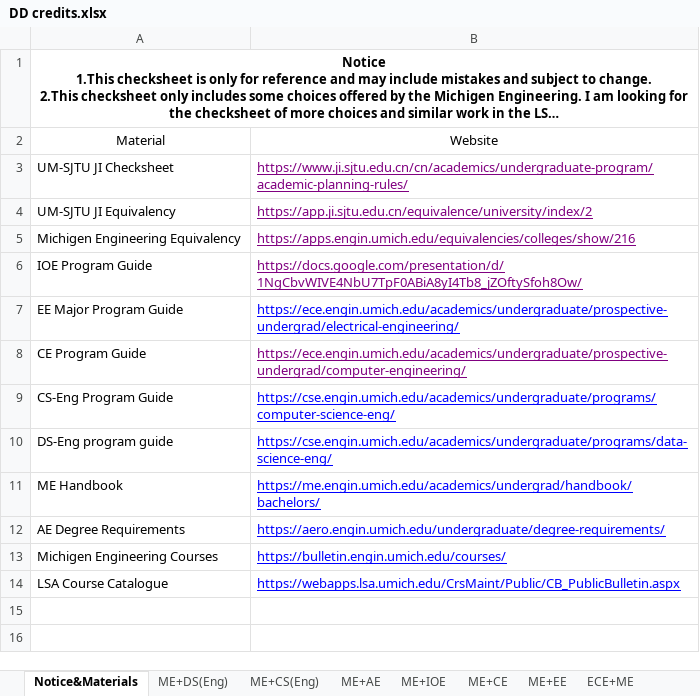
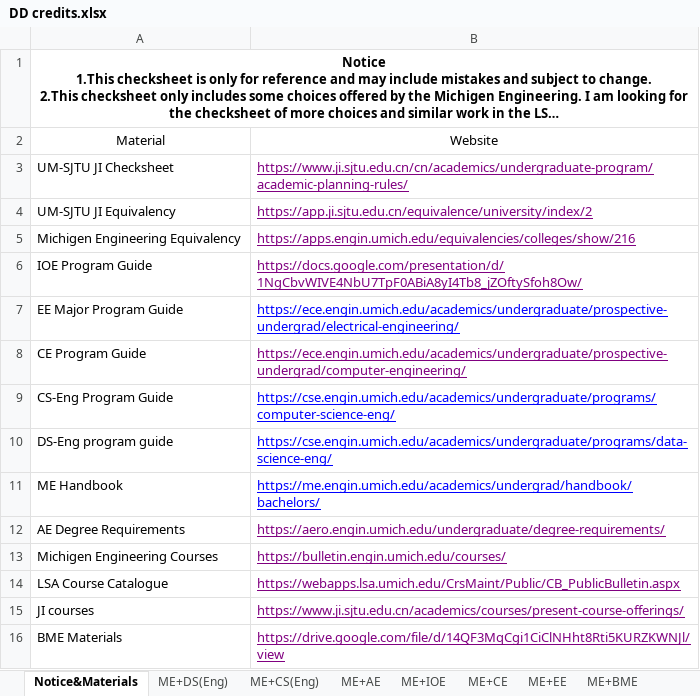
Before and after one commit to umji-wiki/DD-Wiki, an Excel workbook: .gitbook/assets/DD credits.xlsx, sheet Notice&Materials, drawn as a sheet; long unchanged cells end in …; values as stored, in another font and other column widths than the file's, no borders; the diff names each change by its address in the sheet, - before the commit and + after, or states it on an @@ line.

```diff
--- a/.gitbook/assets/DD credits.xlsx (sheet Notice&Materials)
+++ b/.gitbook/assets/DD credits.xlsx (sheet Notice&Materials)
+sheet tab: ME+BME
-B12:B14 text colour: #0000FF
+B12:B14 text colour: #800080
+row 15: JI courses | https://www.ji.sjtu.edu.cn/academics/courses/present-course-offerings/
+row 16: BME Materials | https://drive.google.com/file/d/14QF3MqCgi1CiClNHht8Rti5KURZKWNJl/view
```
Also changed, not shown: sheet ME+DS(Eng), sheet ME+AE, sheet ME+CS(Eng), other sheet tabs, 2 other files.
